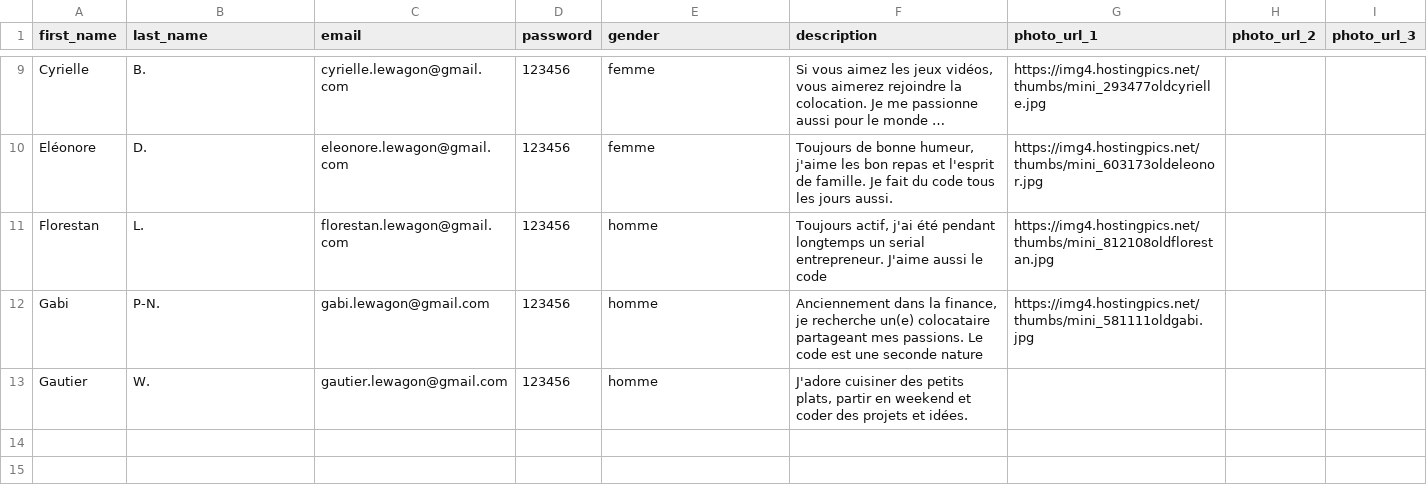
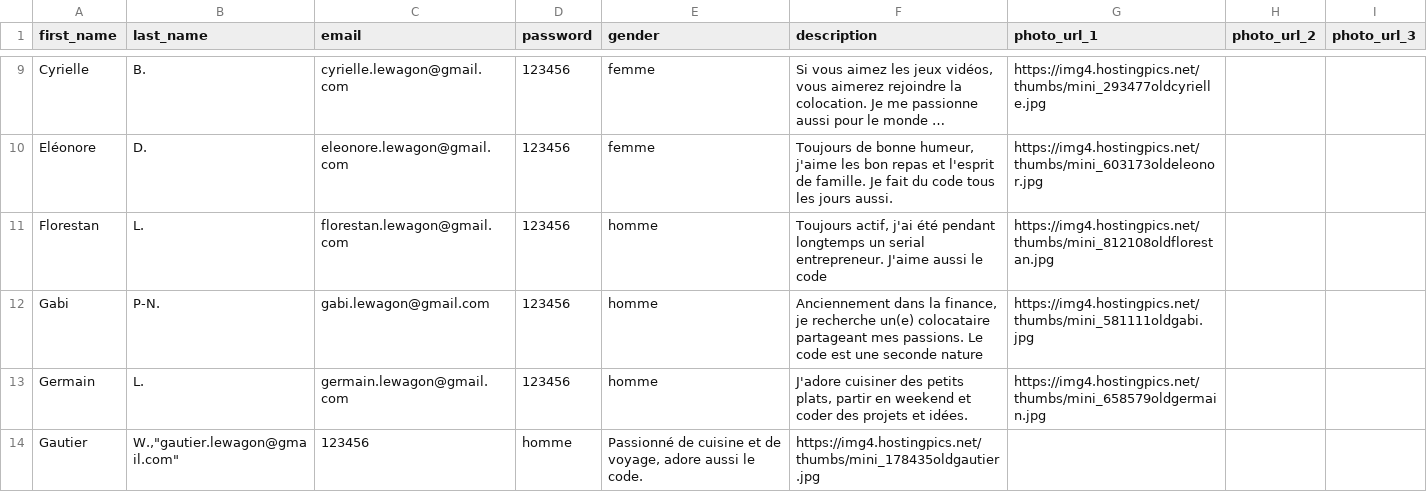
Before and after one commit to Karpantra/cosilver, a CSV file: lib/seeds/users.csv, drawn as a sheet; only a part is shown, gaps mark what is left out; long unchanged cells end in ….

```diff
--- a/lib/seeds/users.csv
+++ b/lib/seeds/users.csv
@@ -12,2 +12,3 @@
 "Gabi";"P-N.";"gabi.lewagon@gmail.com";"123456";"homme";"Anciennement dans la finance, je recherche un(e) colocataire partageant mes passions. Le code est une seconde nature";"https://img4.hostingpics.net/thumbs/mini_581111oldgabi.jpg";"";""
-"Gautier";"W.";"gautier.lewagon@gmail.com";"123456";"homme";"J'adore cuisiner des petits plats, partir en weekend et coder des projets et idées.";"";"";""
+"Germain";"L.";"germain.lewagon@gmail.com";"123456";"homme";"J'adore cuisiner des petits plats, partir en weekend et coder des projets et idées.";"https://img4.hostingpics.net/thumbs/mini_658579oldgermain.jpg";"";""
+"Gautier";"W.","gautier.lewagon@gmail.com";"123456";"homme";"Passionné de cuisine et de voyage, adore aussi le code.";"https://img4.hostingpics.net/thumbs/mini_178435oldgautier.jpg";"";""
```
Also changed, not shown: lib/seeds/flats.csv.
